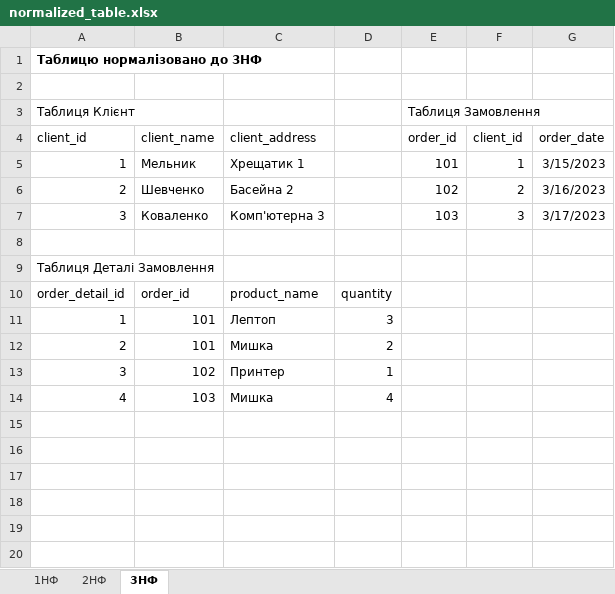
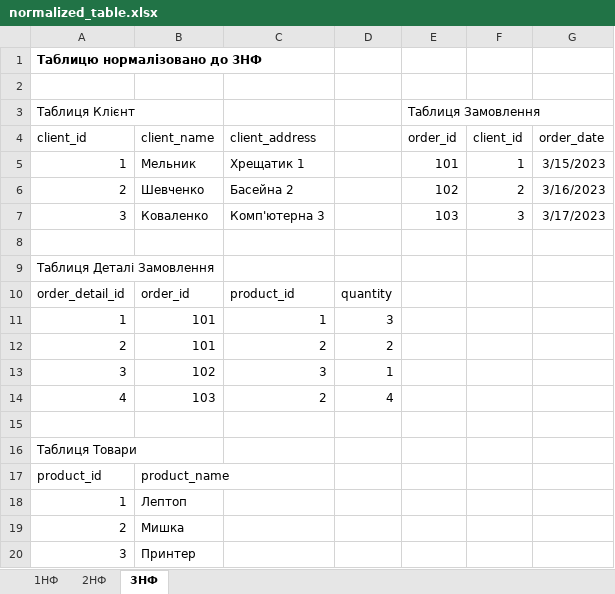
Before and after one commit to hontonoran/goit-rdb-hw-02, an Excel workbook: normalized_table.xlsx, sheet 3НФ, drawn as a sheet; values as stored, in another font and other column widths than the file's, no borders; table styles not drawn; the diff names each change by its address in the sheet, - before the commit and + after, or states it on an @@ line.

Commit message:
add products table and ordernumber field, update screenshots and readme

```diff
--- a/normalized_table.xlsx (sheet 3НФ)
+++ b/normalized_table.xlsx (sheet 3НФ)
-C10 (client_address): product_name
+C10 (client_address): product_id
-C11 (client_address): Лептоп
+C11 (client_address): 1
-C12 (client_address): Мишка
+C12 (client_address): 2
-C13 (client_address): Принтер
+C13 (client_address): 3
-C14 (client_address): Мишка
+C14 (client_address): 2
+row 15: (empty)
+row 16: Таблиця Товари
+row 17: product_id | product_name
+row 18: 1 | Лептоп
+row 19: 2 | Мишка
+row 20: 3 | Принтер
```
Also changed, not shown: 9 other files.
